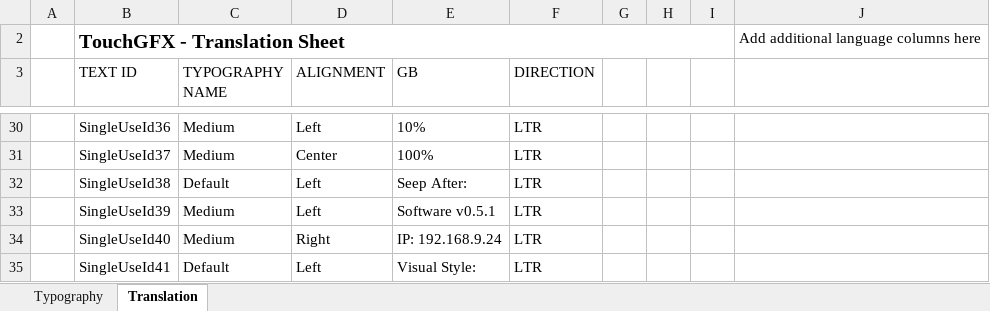
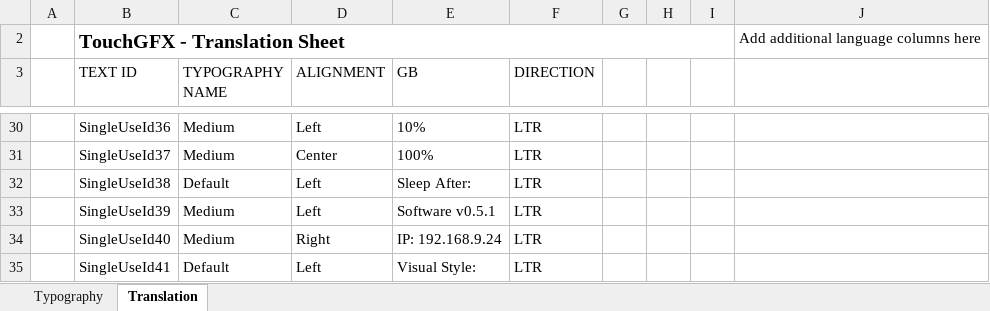
Before and after one commit to RuslanDiachenko/stm32TouchGFX, an Excel workbook: switch_touchgfx/TouchGFX/assets/texts/texts.xlsx, sheet Translation, drawn as a sheet; only a part is shown, gaps mark what is left out; values as stored, in another font and other column widths than the file's, no borders; table styles not drawn; the diff names each change by its address in the sheet, - before the commit and + after, or states it on an @@ line.

Commit message:
implementing sleep after feature

```diff
--- a/switch_touchgfx/TouchGFX/assets/texts/texts.xlsx (sheet Translation)
+++ b/switch_touchgfx/TouchGFX/assets/texts/texts.xlsx (sheet Translation)
-E32 (GB): Seep After:
+E32 (GB): Sleep After:
```
Also changed, not shown: 22 other files.
